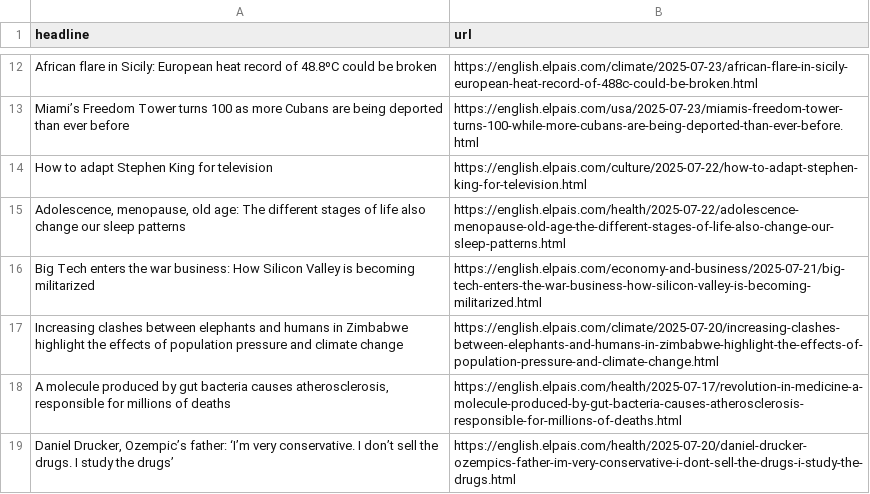
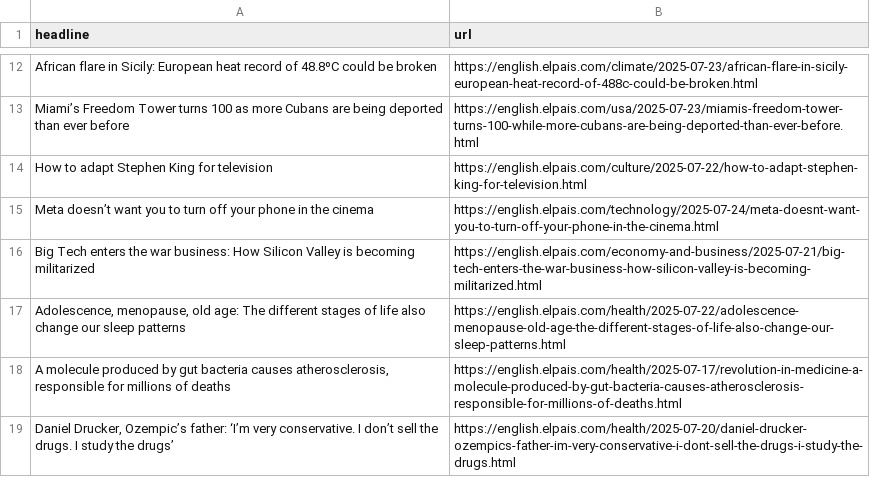
Before and after one commit to anaemepe/autoscrapper-elpais, a CSV file: headlines.csv, drawn as a sheet; only a part is shown, gaps mark what is left out.

```diff
--- a/headlines.csv
+++ b/headlines.csv
@@ -14,5 +14,5 @@ Miami’s Freedom Tower turns 100 as more Cubans are being deported than ever be
 How to adapt Stephen King for television,https://english.elpais.com/culture/2025-07-22/how-to-adapt-stephen-king-for-television.html
+Meta doesn’t want you to turn off your phone in the cinema,https://english.elpais.com/technology/2025-07-24/meta-doesnt-want-you-to-turn-off-your-phone-in-the-cinema.html
+Big Tech enters the war business: How Silicon Valley is becoming militarized,https://english.elpais.com/economy-and-business/2025-07-21/big-tech-enters-the-war-business-how-silicon-valley-is-becoming-militarized.html
 "Adolescence, menopause, old age: The different stages of life also change our sleep patterns",https://english.elpais.com/health/2025-07-22/adolescence-menopause-old-age-the-different-stages-of-life-also-change-our-sleep-patterns.html
-Big Tech enters the war business: How Silicon Valley is becoming militarized,https://english.elpais.com/economy-and-business/2025-07-21/big-tech-enters-the-war-business-how-silicon-valley-is-becoming-militarized.html
-Increasing clashes between elephants and humans in Zimbabwe highlight the effects of population pressure and climate change,https://english.elpais.com/climate/2025-07-20/increasing-clashes-between-elephants-and-humans-in-zimbabwe-highlight-the-effects-of-population-pressure-and-climate-change.html
 "A molecule produced by gut bacteria causes atherosclerosis, responsible for millions of deaths",https://english.elpais.com/health/2025-07-17/revolution-in-medicine-a-molecule-produced-by-gut-bacteria-causes-atherosclerosis-responsible-for-millions-of-deaths.html
```
